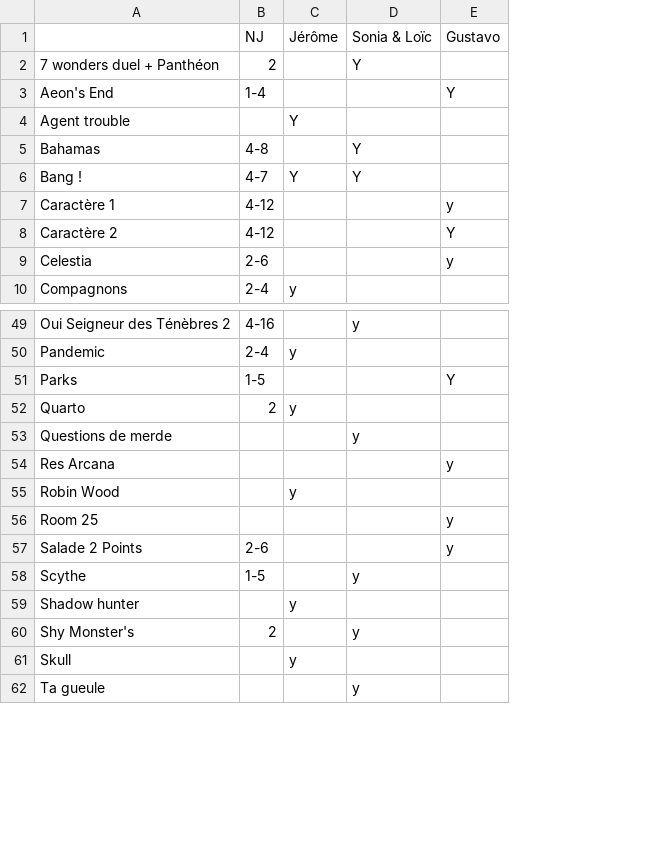
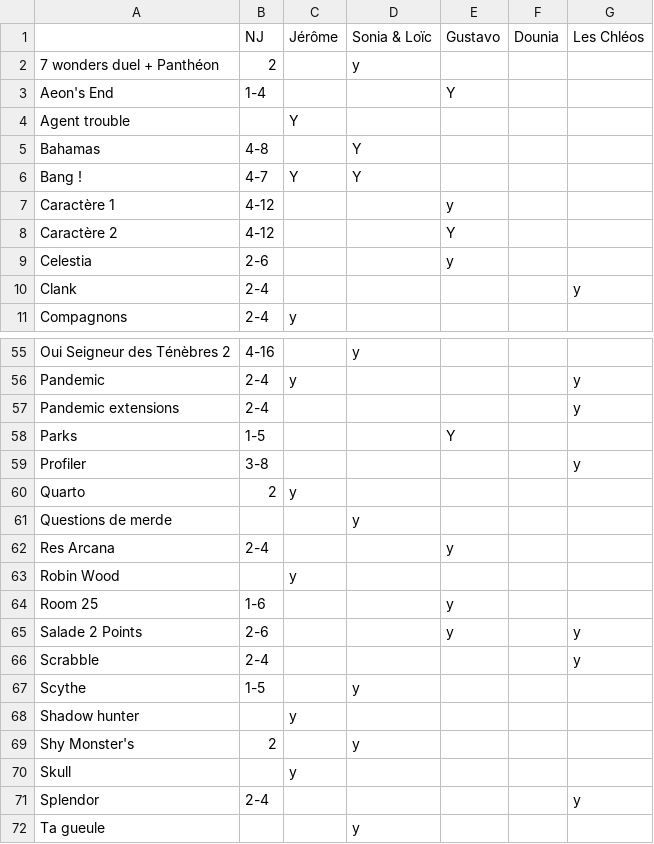
Before and after one commit to LaurieGustavo/Prog_Exercices, a CSV file: boardgames_collection/boardgames_collec/jeux.csv, drawn as a sheet; only a part is shown, gaps mark what is left out; addresses are those after the commit; the diff covers the shown part only; the diff names each change by its address in the sheet, - before the commit and + after, or states it on an @@ line.

```diff
--- a/boardgames_collection/boardgames_collec/jeux.csv
+++ b/boardgames_collection/boardgames_collec/jeux.csv
+column F (Dounia), empty
+column G (Les Chléos), row 56: y; row 65: y
-D2 (Sonia & Loïc): Y
+D2 (Sonia & Loïc): y
+row 10: Clank | 2-4 |  |  |  |  | y
+row 57: Pandemic extensions | 2-4 |  |  |  |  | y
+row 59: Profiler | 3-8 |  |  |  |  | y
-B62 (NJ): (empty)
+B62 (NJ): 2-4
-B64 (NJ): (empty)
+B64 (NJ): 1-6
+row 66: Scrabble | 2-4 |  |  |  |  | y
+row 71: Splendor | 2-4 |  |  |  |  | y
```
Also changed, not shown: 6 added rows and 2 edited cells elsewhere in this file, 31 other files.
